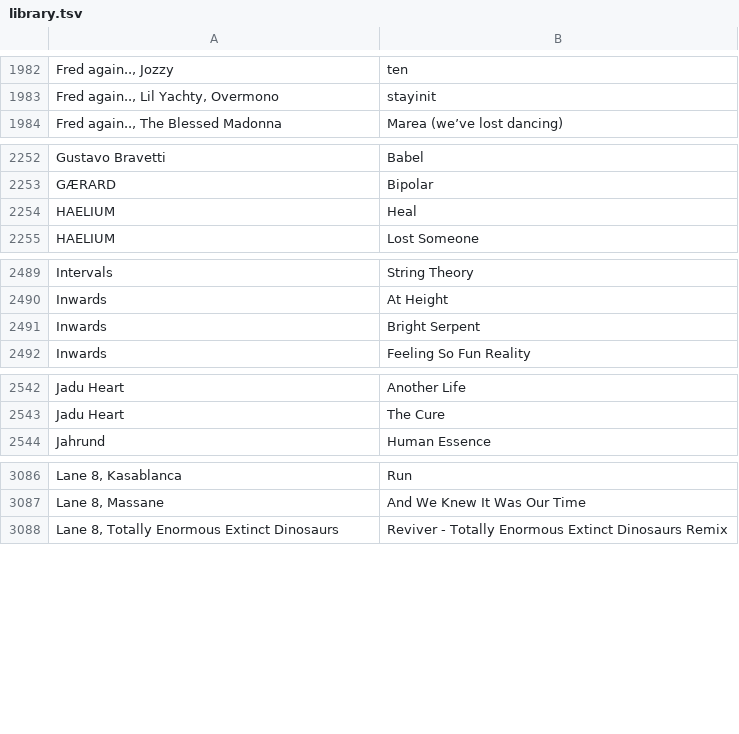
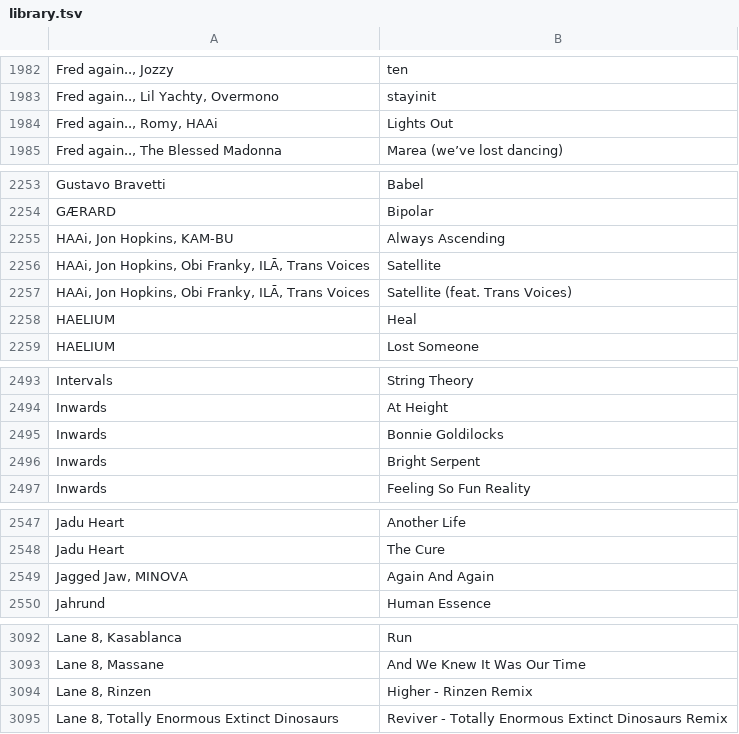
Before and after one commit to gwennlbh/music-library, a TSV file: library.tsv, drawn as a sheet; only a part is shown, gaps mark what is left out; the diff covers the shown part only.

```diff
--- a/library.tsv
+++ b/library.tsv
@@ -1983,2 +1983,3 @@ Fred again.., Jozzy	ten
 Fred again.., Lil Yachty, Overmono	stayinit
+Fred again.., Romy, HAAi	Lights Out
 Fred again.., The Blessed Madonna	Marea (we’ve lost dancing)
@@ -2253,2 +2254,5 @@ Gustavo Bravetti	Babel
 GÆRARD	Bipolar
+HAAi, Jon Hopkins, KAM-BU	Always Ascending
+HAAi, Jon Hopkins, Obi Franky, ILĀ, Trans Voices	Satellite
+HAAi, Jon Hopkins, Obi Franky, ILĀ, Trans Voices	Satellite (feat. Trans Voices)
 HAELIUM	Heal
@@ -2490,2 +2494,3 @@ Intervals	String Theory
 Inwards	At Height
+Inwards	Bonnie Goldilocks
 Inwards	Bright Serpent
@@ -2543,2 +2548,3 @@ Jadu Heart	Another Life
 Jadu Heart	The Cure
+Jagged Jaw, MINOVA	Again And Again
 Jahrund	Human Essence
@@ -3087,2 +3093,3 @@ Lane 8, Kasablanca	Run
 Lane 8, Massane	And We Knew It Was Our Time
+Lane 8, Rinzen	Higher - Rinzen Remix
 Lane 8, Totally Enormous Extinct Dinosaurs	Reviver - Totally Enormous Extinct Dinosaurs Remix
```
Also changed, not shown: 10 added rows elsewhere in this file, dj-sets/chillnice/tracklist.tsv, dj-sets/chillslowburn/tracklist.tsv, 3 other files.
